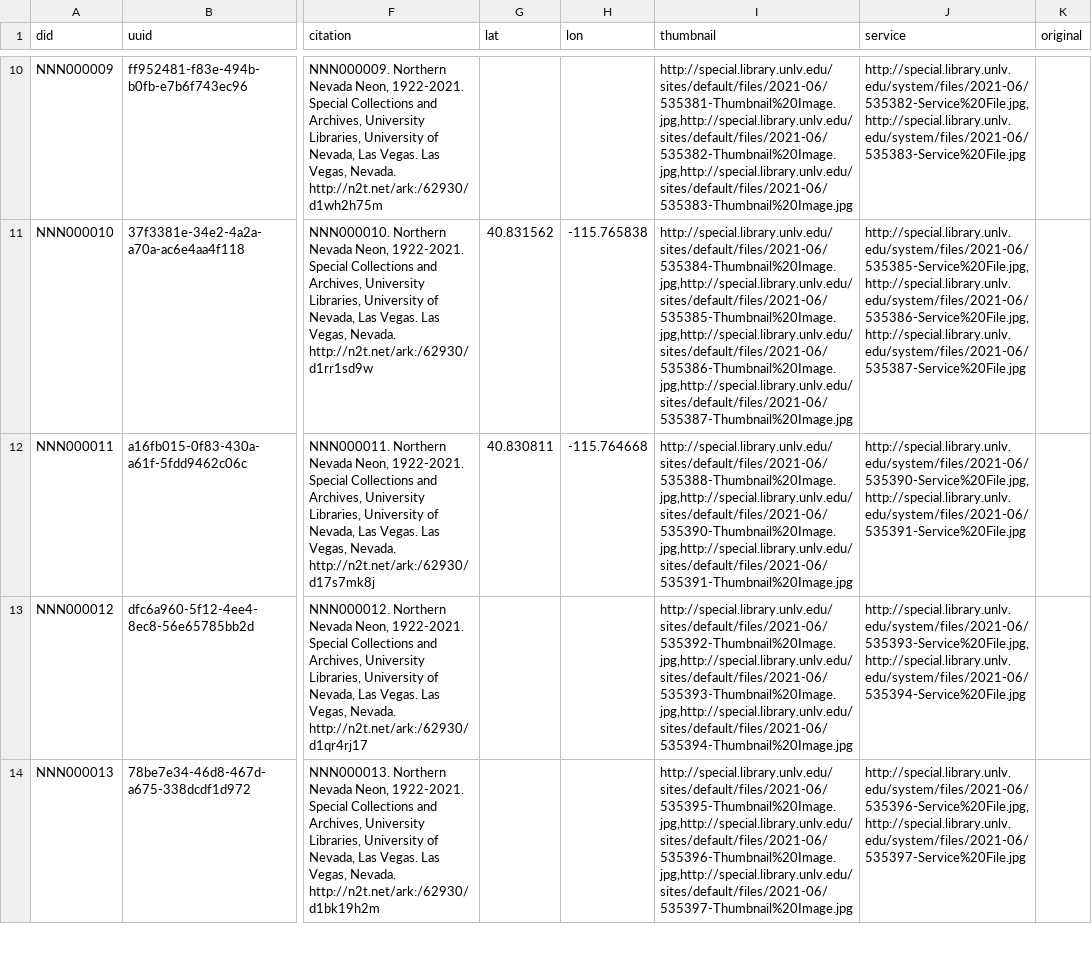
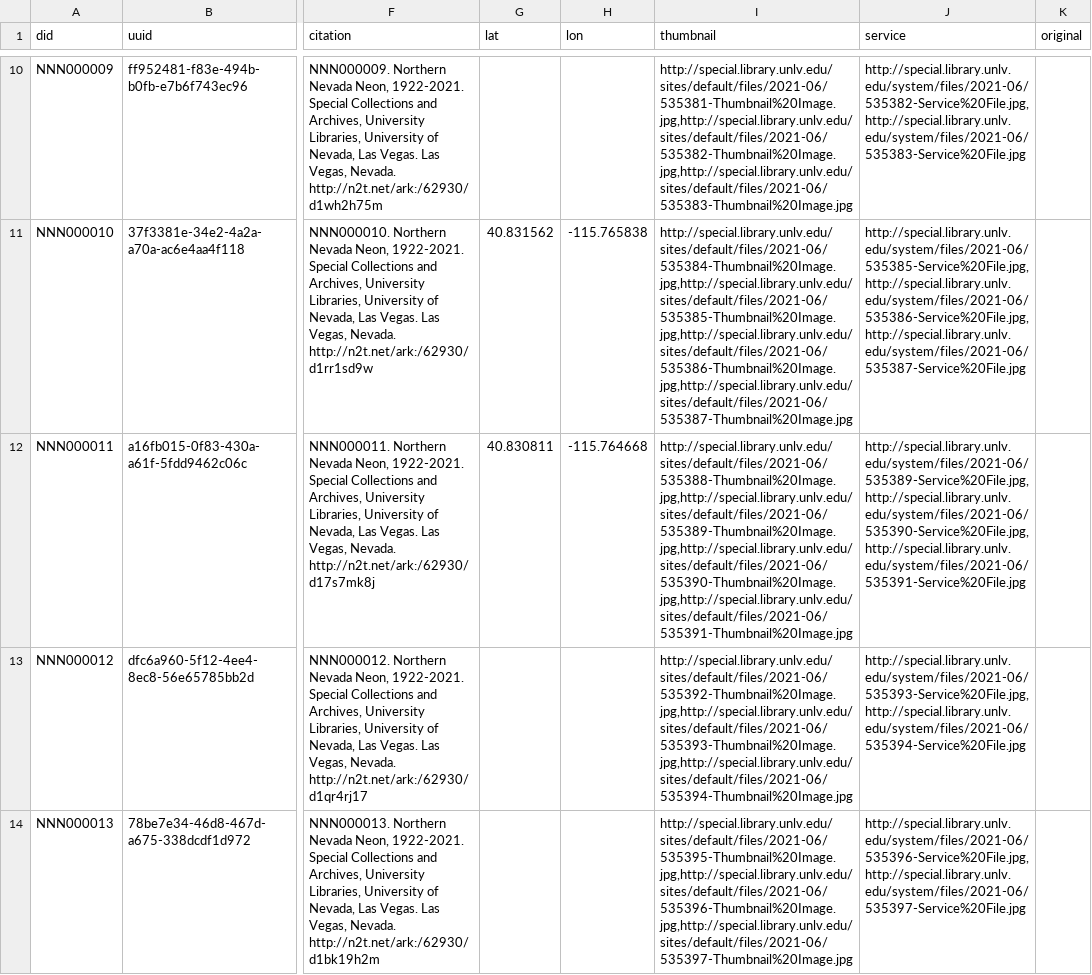
Before and after one commit to cmchurch/nevadaneon_LSTA, a CSV file: JSON-API/CSV-OUTPUT/import.csv, drawn as a sheet; only a part is shown, gaps mark what is left out; the diff covers the shown part only; the diff names each change by its address in the sheet, - before the commit and + after, or states it on an @@ line.

```diff
--- a/JSON-API/CSV-OUTPUT/import.csv
+++ b/JSON-API/CSV-OUTPUT/import.csv
-I12 (thumbnail): http://special.library.unlv.edu/sites/default/files/2021-06/535388-Thumbnail%20Image.jpg,http://special.library.unlv.edu/sites/default/files/2021-06/535390-Thumbnail%20Image.jpg,http://special.library.unlv.edu/sites/default/files/2021-06/535391-Thumbnail%20Image.jpg
+I12 (thumbnail): http://special.library.unlv.edu/sites/default/files/2021-06/535388-Thumbnail%20Image.jpg,http://special.library.unlv.edu/sites/default/files/2021-06/535389-Thumbnail%20Image.jpg,http://special.library.unlv.edu/sites/default/files/2021-06/535390-Thumbnail%20Image.jpg,http://special.library.unlv.edu/sites/default/files/2021-06/535391-Thumbnail%20Image.jpg
-J12 (service): http://special.library.unlv.edu/system/files/2021-06/535390-Service%20File.jpg,http://special.library.unlv.edu/system/files/2021-06/535391-Service%20File.jpg
+J12 (service): http://special.library.unlv.edu/system/files/2021-06/535389-Service%20File.jpg,http://special.library.unlv.edu/system/files/2021-06/535390-Service%20File.jpg,http://special.library.unlv.edu/system/files/2021-06/535391-Service%20File.jpg
```
Also changed, not shown: 20 edited cells elsewhere in this file, 2 other files.
